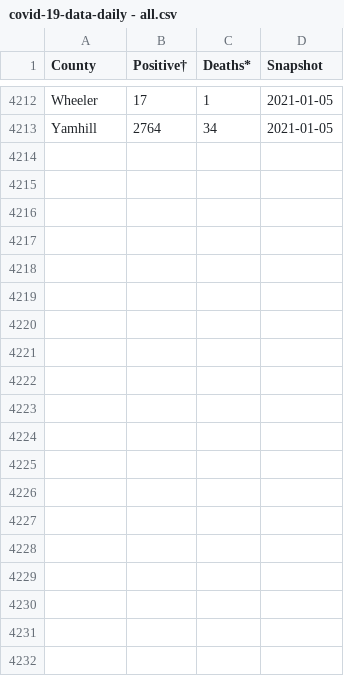
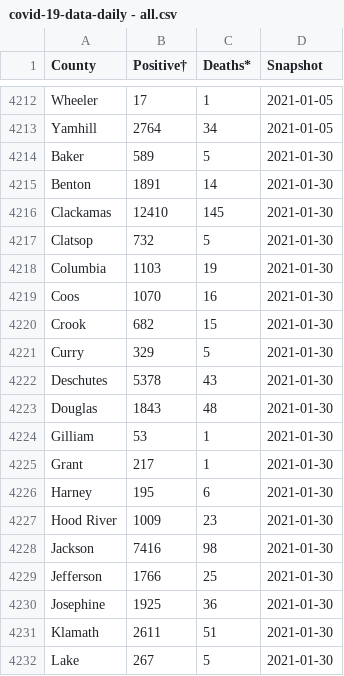
Before and after one commit to wpbSabi/oregon-covid-19, a CSV file: scripts_and_data/covid-19-data-daily - all.csv, drawn as a sheet; only a part is shown, gaps mark what is left out; the diff covers the shown part only; the diff names each change by its address in the sheet, - before the commit and + after, or states it on an @@ line.

Commit message:
data 2020-01-30

```diff
--- a/scripts_and_data/covid-19-data-daily - all.csv
+++ b/scripts_and_data/covid-19-data-daily - all.csv
+row 4214: Baker | 589 | 5 | 2021-01-30
+row 4215: Benton | 1891 | 14 | 2021-01-30
+row 4216: Clackamas | 12410 | 145 | 2021-01-30
+row 4217: Clatsop | 732 | 5 | 2021-01-30
+row 4218: Columbia | 1103 | 19 | 2021-01-30
+row 4219: Coos | 1070 | 16 | 2021-01-30
+row 4220: Crook | 682 | 15 | 2021-01-30
+row 4221: Curry | 329 | 5 | 2021-01-30
+row 4222: Deschutes | 5378 | 43 | 2021-01-30
+row 4223: Douglas | 1843 | 48 | 2021-01-30
+row 4224: Gilliam | 53 | 1 | 2021-01-30
+row 4225: Grant | 217 | 1 | 2021-01-30
+row 4226: Harney | 195 | 6 | 2021-01-30
+row 4227: Hood River | 1009 | 23 | 2021-01-30
+row 4228: Jackson | 7416 | 98 | 2021-01-30
+row 4229: Jefferson | 1766 | 25 | 2021-01-30
+row 4230: Josephine | 1925 | 36 | 2021-01-30
+row 4231: Klamath | 2611 | 51 | 2021-01-30
+row 4232: Lake | 267 | 5 | 2021-01-30
```
Also changed, not shown: 17 added rows elsewhere in this file.
